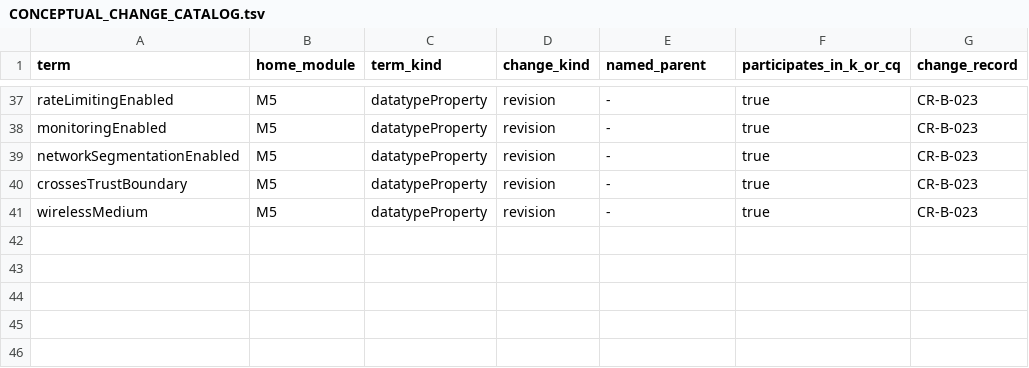
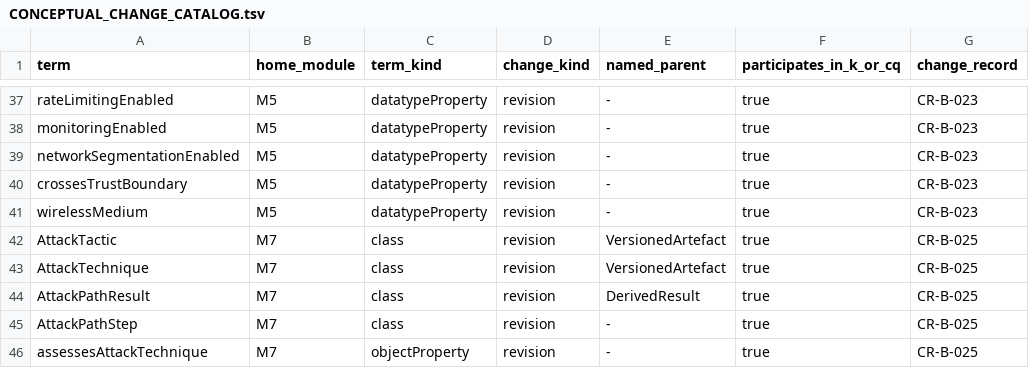
Before and after one commit to maryshap/railsec-scope-ontology, a TSV file: docs/CONCEPTUAL_CHANGE_CATALOG.tsv, drawn as a sheet; only a part is shown, gaps mark what is left out; the diff names each change by its address in the sheet, - before the commit and + after, or states it on an @@ line.

Commit message:
feat: establish the governed L3 attack model

```diff
--- a/docs/CONCEPTUAL_CHANGE_CATALOG.tsv
+++ b/docs/CONCEPTUAL_CHANGE_CATALOG.tsv
+row 42: AttackTactic | M7 | class | revision | VersionedArtefact | true | CR-B-025
+row 43: AttackTechnique | M7 | class | revision | VersionedArtefact | true | CR-B-025
+row 44: AttackPathResult | M7 | class | revision | DerivedResult | true | CR-B-025
+row 45: AttackPathStep | M7 | class | revision | - | true | CR-B-025
+row 46: assessesAttackTechnique | M7 | objectProperty | revision | - | true | CR-B-025
```
Also changed, not shown: 9 other files.
